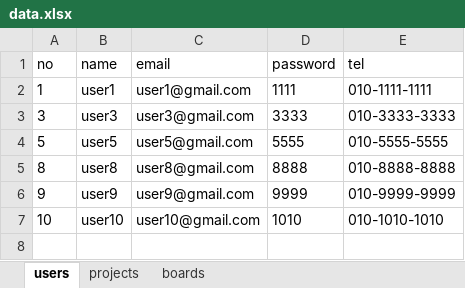
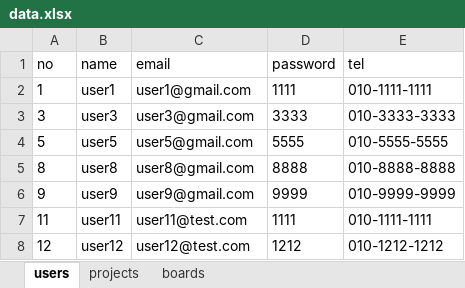
Before and after one commit to J-petto/bitcamp-mystudy, an Excel workbook: myapp/app/data.xlsx, sheet users, drawn as a sheet; values as stored, in another font and other column widths than the file's, no borders; removed rows and columns are numbered as before the commit, all else as after; the diff names each change by its address in the sheet, - before the commit and + after, or states it on an @@ line.

```diff
--- a/myapp/app/data.xlsx (sheet users)
+++ b/myapp/app/data.xlsx (sheet users)
-row 7: 10 | user10 | user10@gmail.com | 1010 | 010-1010-1010
+row 7: 11 | user11 | user11@test.com | 1111 | 010-1111-1111
+row 8: 12 | user12 | user12@test.com | 1212 | 010-1212-1212
```
Also changed, not shown: sheet boards, sheet projects, myapp/app/data0.xlsx, 26 other files.
